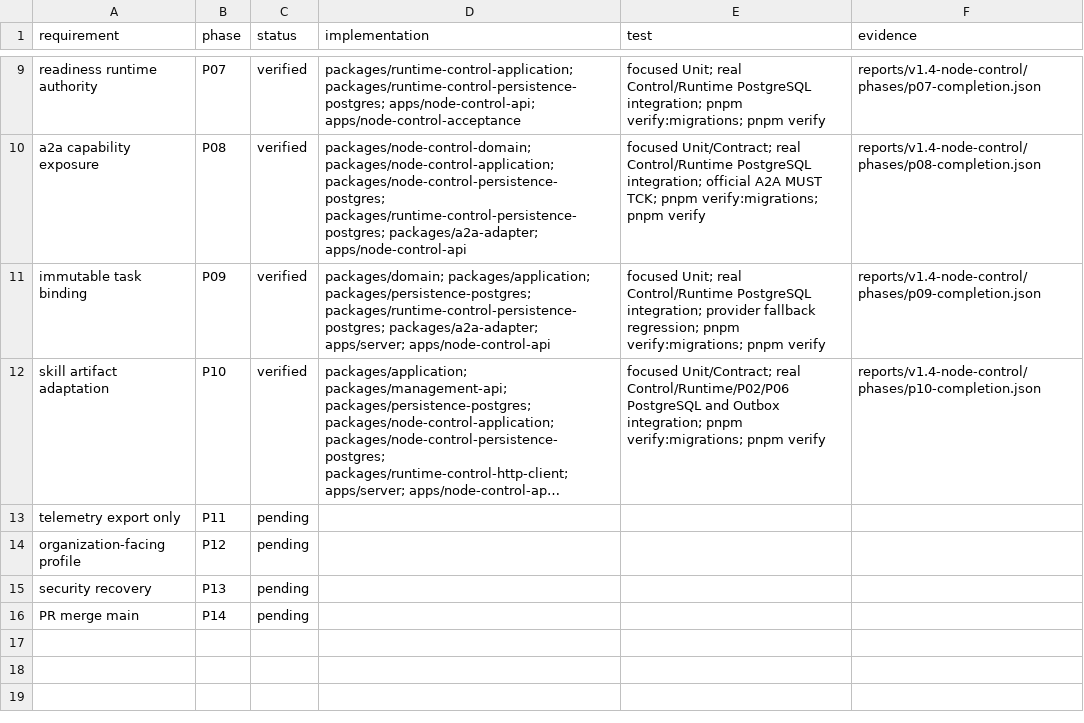
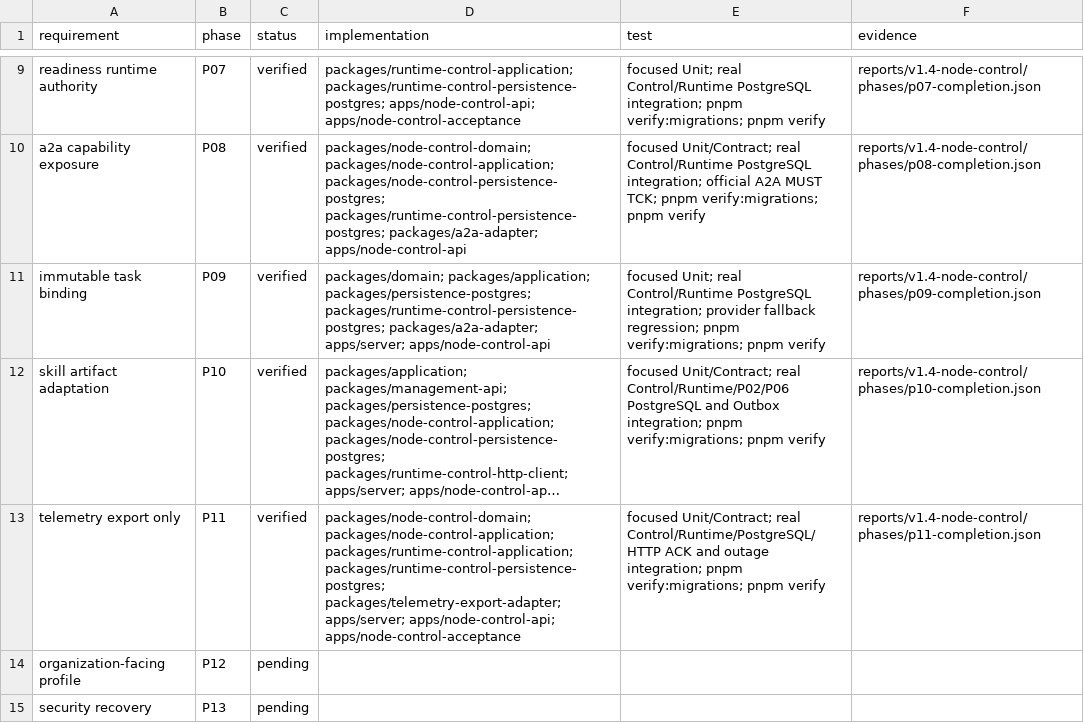
Before and after one commit to zhouwen-giser/skill-driven-agent-runtime, a CSV file: reports/v1.4-node-control/traceability.csv, drawn as a sheet; only a part is shown, gaps mark what is left out; the shorter side is filled out with more unchanged rows; long unchanged cells end in …; the diff names each change by its address in the sheet, - before the commit and + after, or states it on an @@ line.

Commit message:
docs(v1.4-p11): record completion evidence

```diff
--- a/reports/v1.4-node-control/traceability.csv
+++ b/reports/v1.4-node-control/traceability.csv
-C13 (status): pending
+C13 (status): verified
-D13 (implementation): (empty)
+D13 (implementation): packages/node-control-domain; packages/node-control-application; packages/runtime-control-application; packages/runtime-control-persistence-postgres; packages/telemetry-export-adapter; apps/server; apps/node-control-api; apps/node-control-acceptance
-E13 (test): (empty)
+E13 (test): focused Unit/Contract; real Control/Runtime/PostgreSQL/HTTP ACK and outage integration; pnpm verify:migrations; pnpm verify
-F13 (evidence): (empty)
+F13 (evidence): reports/v1.4-node-control/phases/p11-completion.json
```
Also changed, not shown: 12 other files.
